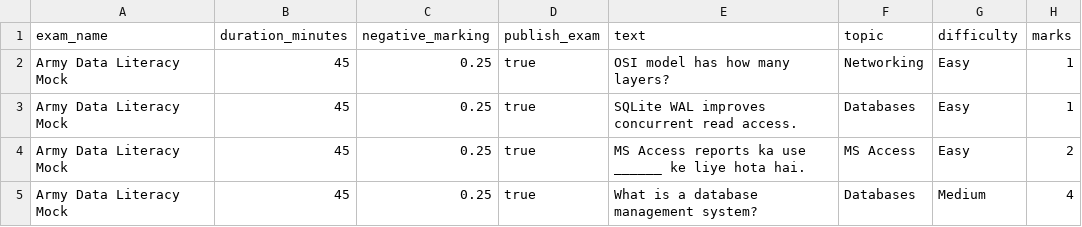
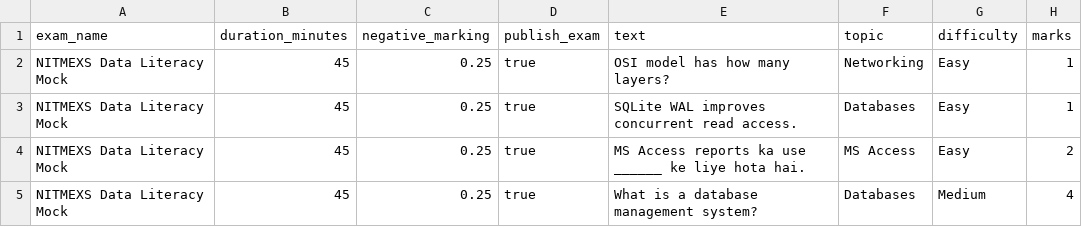
Before and after one commit to Nitman192/NITMEXS, a CSV file: phase1_server/web/demo_exam_package.csv, drawn as a sheet; only a part is shown; the diff names each change by its address in the sheet, - before the commit and + after, or states it on an @@ line.

```diff
--- a/phase1_server/web/demo_exam_package.csv
+++ b/phase1_server/web/demo_exam_package.csv
-A2:A5 (exam_name): Army Data Literacy Mock
+A2:A5 (exam_name): NITMEXS Data Literacy Mock
```
Also changed, not shown: 32 other files.
